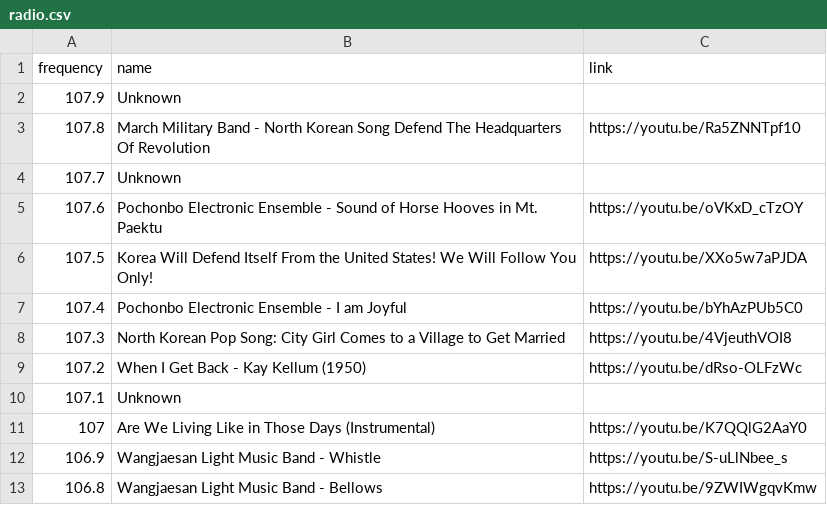
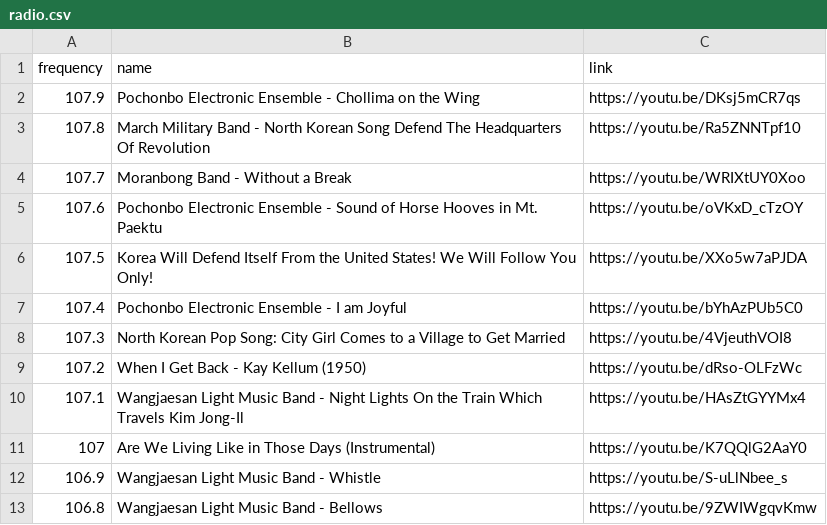
Before and after one commit to grand-hawk/mtc-radio, a CSV file: data/radio.csv, drawn as a sheet; only a part is shown.

Commit message:
Update radio.csv
107.7 = Without a Break (Moranbong Band)
107.9 = Chollima on the Wing (Pochonbo Electronic Ensemble)
107.1 = Night Lights On the Train Which Travels Kim Jong-Il (Wangjaesan Light Music Band)

```diff
--- a/data/radio.csv
+++ b/data/radio.csv
@@ -1,5 +1,5 @@
 frequency,name,link
-107.9,"Unknown",
+107.9,"Pochonbo Electronic Ensemble - Chollima on the Wing",https://youtu.be/DKsj5mCR7qs
 107.8,"March Military Band - North Korean Song Defend The Headquarters Of Revolution",https://youtu.be/Ra5ZNNTpf10
-107.7,"Unknown",
+107.7,"Moranbong Band - Without a Break",https://youtu.be/WRIXtUY0Xoo
 107.6,"Pochonbo Electronic Ensemble - Sound of Horse Hooves in Mt. Paektu",https://youtu.be/oVKxD_cTzOY
@@ -9,3 +9,3 @@ frequency,name,link
 107.2,"When I Get Back - Kay Kellum (1950)",https://youtu.be/dRso-OLFzWc
-107.1,"Unknown",
+107.1,"Wangjaesan Light Music Band - Night Lights On the Train Which Travels Kim Jong-Il",https://youtu.be/HAsZtGYYMx4
 107,"Are We Living Like in Those Days (Instrumental)",https://youtu.be/K7QQlG2AaY0
```
